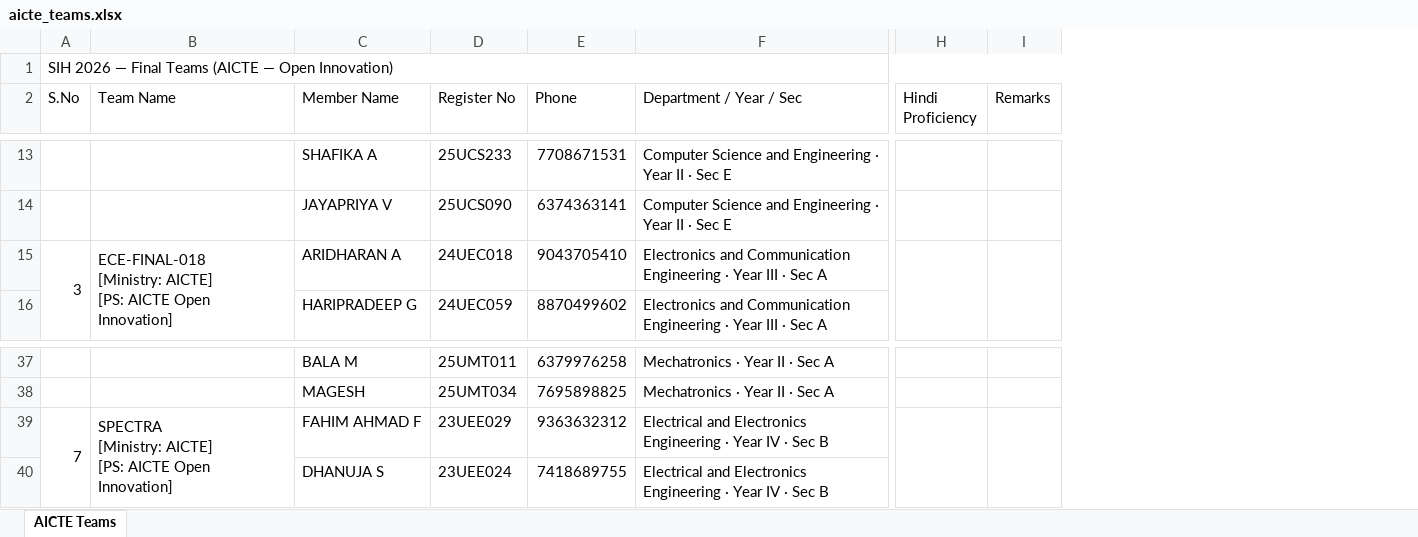
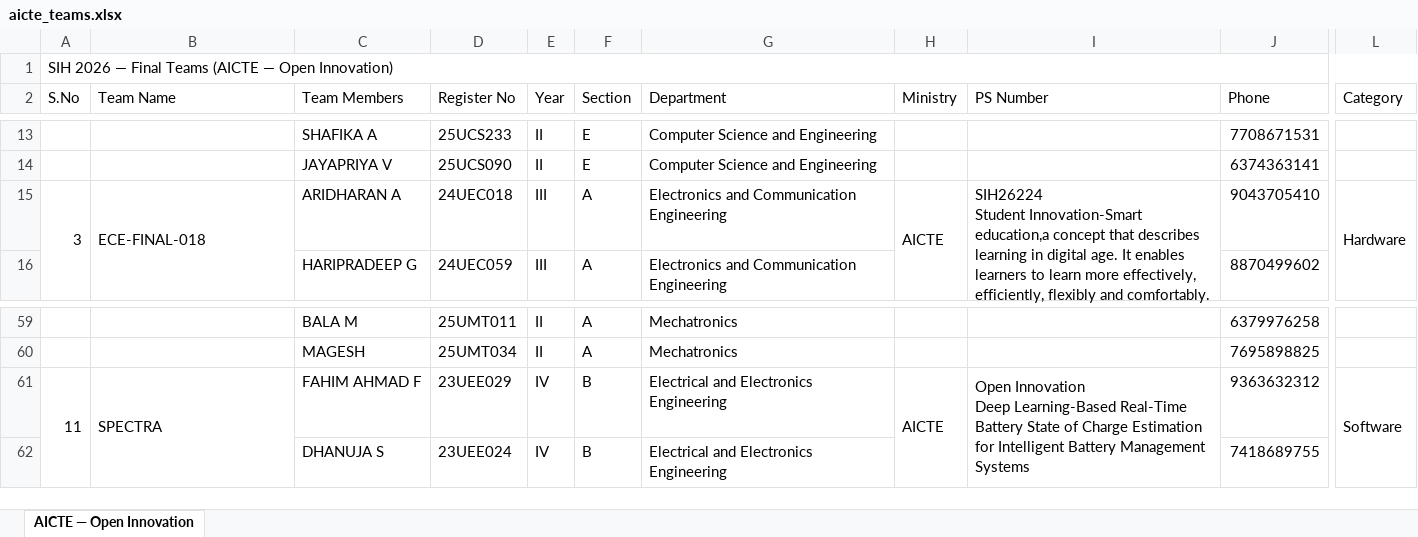
Before and after one commit to AI-develop2006/SIH-WEBSITE, an Excel workbook: aicte_teams.xlsx, sheet AICTE — Open Innovation, drawn as a sheet; only a part is shown, gaps mark what is left out; values as stored, in another font and other column widths than the file's, no cell formats; removed rows and columns are numbered as before the commit, all else as after; ↵ is a line break in a cell; the diff covers the shown part only; the diff names each change by its address in the sheet, - before the commit and + after, or states it on an @@ line.

```diff
--- a/aicte_teams.xlsx (sheet AICTE — Open Innovation)
+++ b/aicte_teams.xlsx (sheet AICTE — Open Innovation)
-sheet tab: AICTE Teams
+sheet tab: AICTE — Open Innovation
+column E (Year), rows 13-16: II | II | III | III; rows 59-62: II | II | IV | IV
+column F (Section), rows 13-16: E | E | A | A; rows 59-62: A | A | B | B
+column G (Department), rows 13-16: Computer Science and Engineering | Computer Science and Engineering | Electronics and Communication Engineering | Electronics and Communication Engineering; rows 59-62: Mechatronics | Mechatronics | Electrical and Electronics Engineering | Electrical and Electronics Engineering
+column H (Ministry), row 15: AICTE; row 61: AICTE
+column I (PS Number), row 15: SIH26224 ↵ Student Innovation-Smart education,a concept that describes learning in digital age. It enables learners to learn more effectively, efficiently, flexibly and comfortably.; row 61: Open Innovation ↵ Deep Learning-Based Real-Time Battery State of Charge Estimation for Intelligent Battery Management Systems
-column F (Department / Year / Sec), rows 13-16: Computer Science and Engineering · Year II · Sec E | Computer Science and Engineering · Year II · Sec E | Electronics and Communication Engineering · Year III · Sec A | Electronics and Communication Engineering · Year III · Sec A; rows 37-40: Mechatronics · Year II · Sec A | Mechatronics · Year II · Sec A | Electrical and Electronics Engineering · Year IV · Sec B | Electrical and Electronics Engineering · Year IV · Sec B
-column H (Hindi Proficiency), empty
-column I (Remarks), empty
+column L (Category), row 15: Hardware; row 61: Software
-C2: Member Name
+C2: Team Members
-B15 (Team Name): ECE-FINAL-018 ↵ [Ministry: AICTE] ↵ [PS: AICTE Open Innovation]
+B15 (Team Name): ECE-FINAL-018
@@ column A (S.No) renumbered between rows 37 and 61 @@
-B61 (Team Name): SPECTRA ↵ [Ministry: AICTE] ↵ [PS: AICTE Open Innovation]
+B61 (Team Name): SPECTRA
```
Also changed, not shown: 28 added rows and 6 edited cells elsewhere in this sheet, cell formats, final_teams_all.xlsx, hardware_teams.xlsx, 12 other files.
